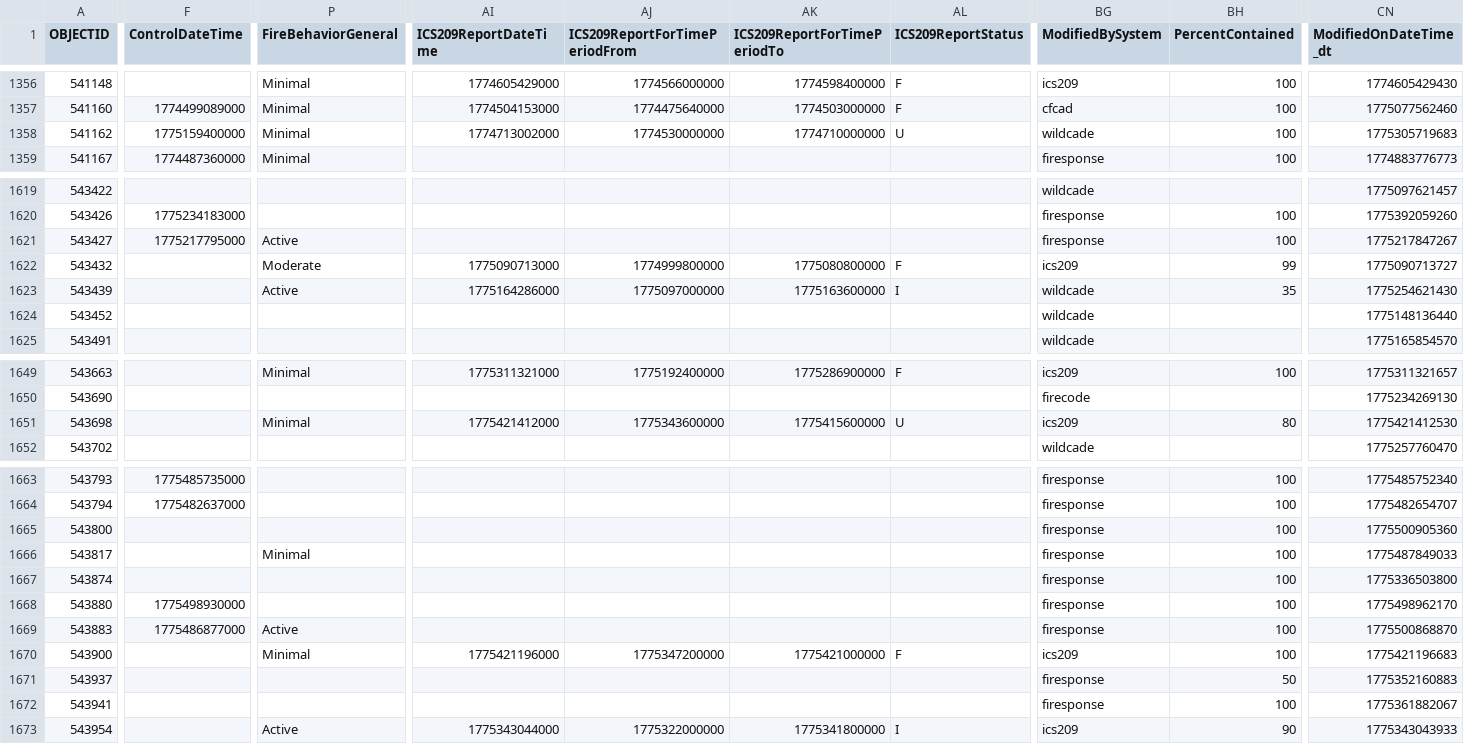
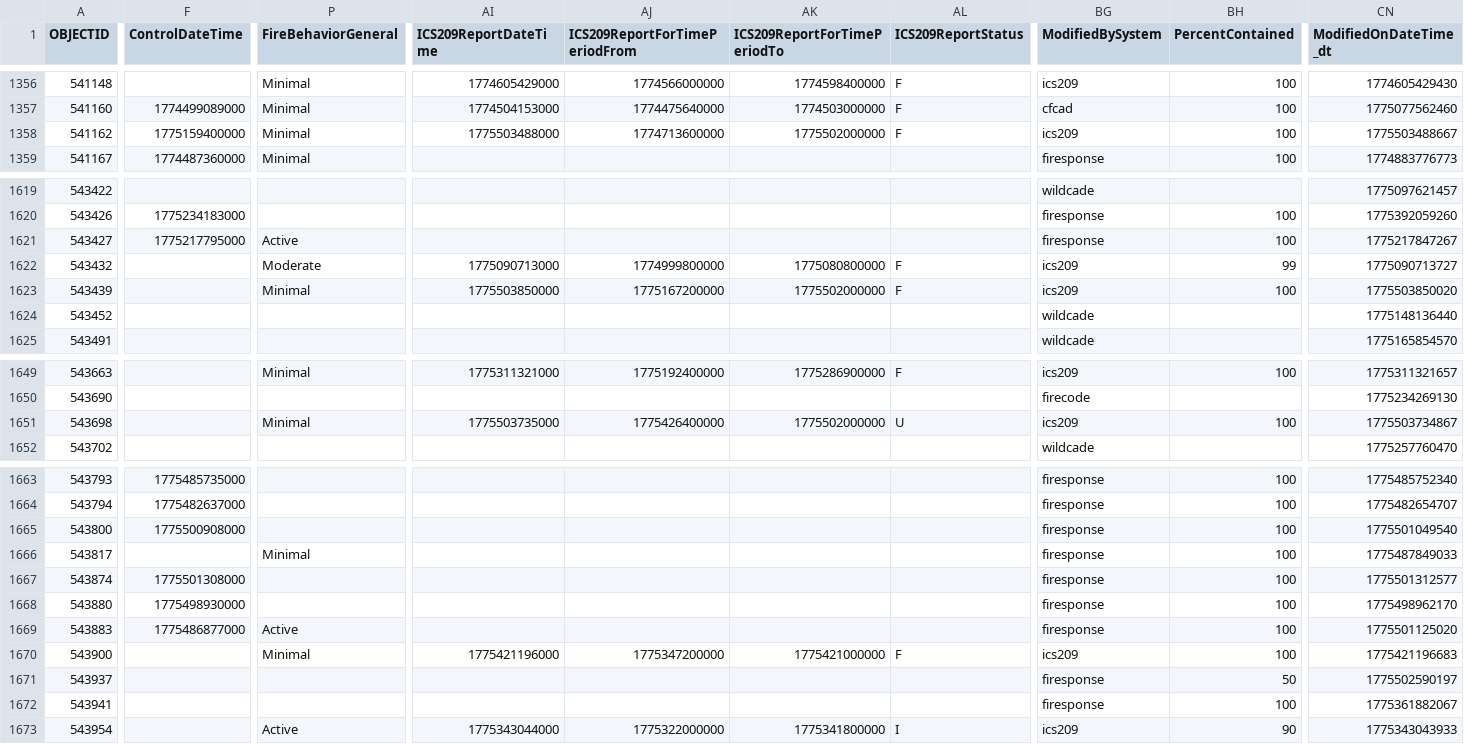
Before and after one commit to githamm/wildfire-tracker, a CSV file: data/wildfire_ytd.csv, drawn as a sheet; only a part is shown, gaps mark what is left out; the diff covers the shown part only; the diff names each change by its address in the sheet, - before the commit and + after, or states it on an @@ line.

```diff
--- a/data/wildfire_ytd.csv
+++ b/data/wildfire_ytd.csv
-AI1358 (ICS209ReportDateTime): 1774713002000
+AI1358 (ICS209ReportDateTime): 1775503488000
-AJ1358 (ICS209ReportForTimePeriodFrom): 1774530000000
+AJ1358 (ICS209ReportForTimePeriodFrom): 1774713600000
-AK1358 (ICS209ReportForTimePeriodTo): 1774710000000
+AK1358 (ICS209ReportForTimePeriodTo): 1775502000000
-AL1358 (ICS209ReportStatus): U
+AL1358 (ICS209ReportStatus): F
-BG1358 (ModifiedBySystem): wildcade
+BG1358 (ModifiedBySystem): ics209
-CN1358 (ModifiedOnDateTime_dt): 1775305719683
+CN1358 (ModifiedOnDateTime_dt): 1775503488667
-P1623 (FireBehaviorGeneral): Active
+P1623 (FireBehaviorGeneral): Minimal
-AI1623 (ICS209ReportDateTime): 1775164286000
+AI1623 (ICS209ReportDateTime): 1775503850000
-AJ1623 (ICS209ReportForTimePeriodFrom): 1775097000000
+AJ1623 (ICS209ReportForTimePeriodFrom): 1775167200000
-AK1623 (ICS209ReportForTimePeriodTo): 1775163600000
+AK1623 (ICS209ReportForTimePeriodTo): 1775502000000
-AL1623 (ICS209ReportStatus): I
+AL1623 (ICS209ReportStatus): F
-BG1623 (ModifiedBySystem): wildcade
+BG1623 (ModifiedBySystem): ics209
-BH1623 (PercentContained): 35
+BH1623 (PercentContained): 100
-CN1623 (ModifiedOnDateTime_dt): 1775254621430
+CN1623 (ModifiedOnDateTime_dt): 1775503850020
-AI1651 (ICS209ReportDateTime): 1775421412000
+AI1651 (ICS209ReportDateTime): 1775503735000
-AJ1651 (ICS209ReportForTimePeriodFrom): 1775343600000
+AJ1651 (ICS209ReportForTimePeriodFrom): 1775426400000
-AK1651 (ICS209ReportForTimePeriodTo): 1775415600000
+AK1651 (ICS209ReportForTimePeriodTo): 1775502000000
-BH1651 (PercentContained): 80
+BH1651 (PercentContained): 100
-CN1651 (ModifiedOnDateTime_dt): 1775421412530
+CN1651 (ModifiedOnDateTime_dt): 1775503734867
-F1665 (ControlDateTime): (empty)
+F1665 (ControlDateTime): 1775500908000
-CN1665 (ModifiedOnDateTime_dt): 1775500905360
+CN1665 (ModifiedOnDateTime_dt): 1775501049540
-F1667 (ControlDateTime): (empty)
+F1667 (ControlDateTime): 1775501308000
-CN1667 (ModifiedOnDateTime_dt): 1775336503800
+CN1667 (ModifiedOnDateTime_dt): 1775501312577
-CN1669 (ModifiedOnDateTime_dt): 1775500868870
+CN1669 (ModifiedOnDateTime_dt): 1775501125020
-CN1671 (ModifiedOnDateTime_dt): 1775352160883
+CN1671 (ModifiedOnDateTime_dt): 1775502590197
```
Also changed, not shown: 39 edited cells elsewhere in this file.
